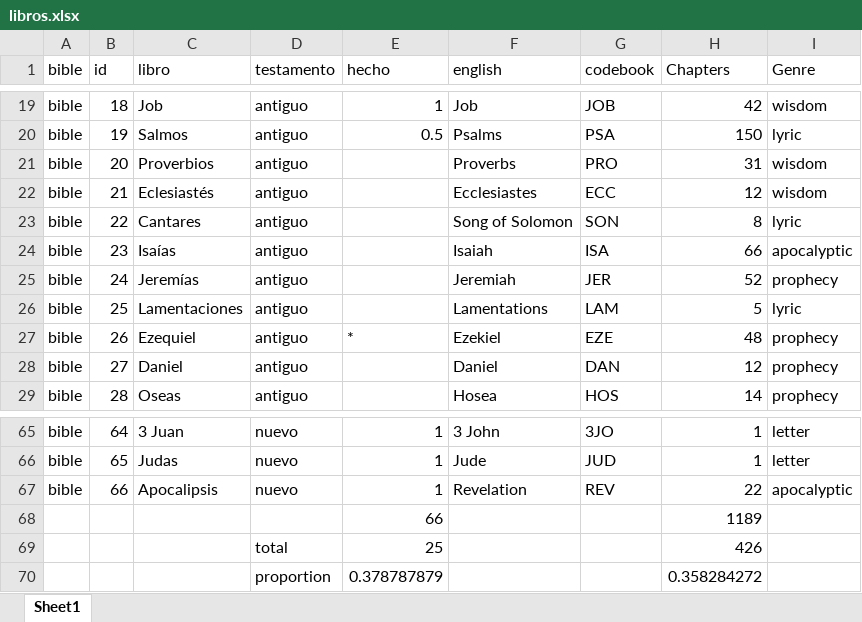
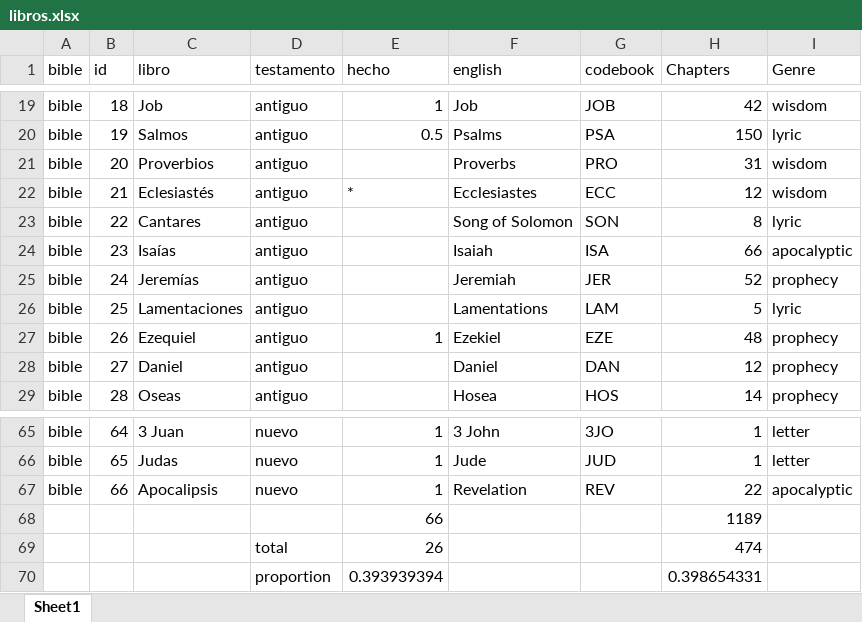
Before and after one commit to morethanbooks/XML-TEI-Bible, an Excel workbook: documentation/libros.xlsx, sheet Sheet1, drawn as a sheet; only a part is shown, gaps mark what is left out; values as stored, in another font and other column widths than the file's, no borders; charts and pictures not drawn; removed rows and columns are numbered as before the commit, all else as after; the diff names each change by its address in the sheet, - before the commit and + after, or states it on an @@ line.

```diff
--- a/documentation/libros.xlsx (sheet Sheet1)
+++ b/documentation/libros.xlsx (sheet Sheet1)
-E22 (hecho): (empty)
+E22 (hecho): *
-E27 (hecho): *
+E27 (hecho): 1
-row 69:  |  |  | total | 25 |  |  | 426
-row 70:  |  |  | proportion | 0.378787879 |  |  | 0.358284272
+row 69:  |  |  | total | 26 |  |  | 474
+row 70:  |  |  | proportion | 0.393939394 |  |  | 0.398654331
```
Also changed, not shown: 24 other files.
